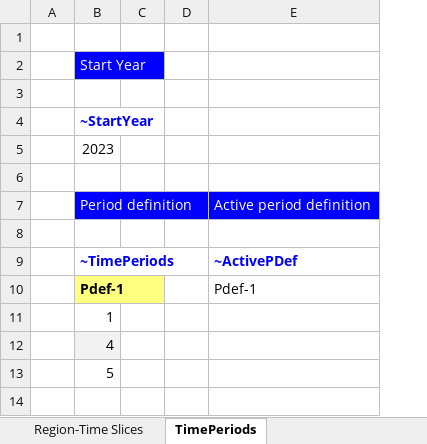
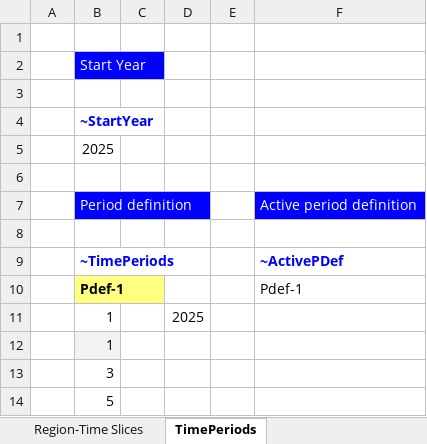
Before and after one commit to jpago/cinnamonroll, an Excel workbook: SysSettings.xlsx, sheet TimePeriods, drawn as a sheet; values as stored, in another font and other column widths than the file's, no borders; the diff names each change by its address in the sheet, - before the commit and + after, or states it on an @@ line.

```diff
--- a/SysSettings.xlsx (sheet TimePeriods)
+++ b/SysSettings.xlsx (sheet TimePeriods)
+column D, row 11: 2025
-B5: 2023
+B5: 2025
-B12: 4
+B12: 1
+row 13:  | 3
```
Also changed, not shown: sheet Constants, sheet Region-Time Slices.
